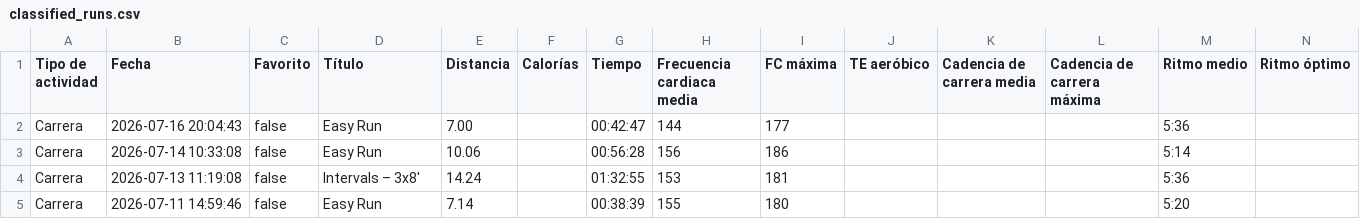
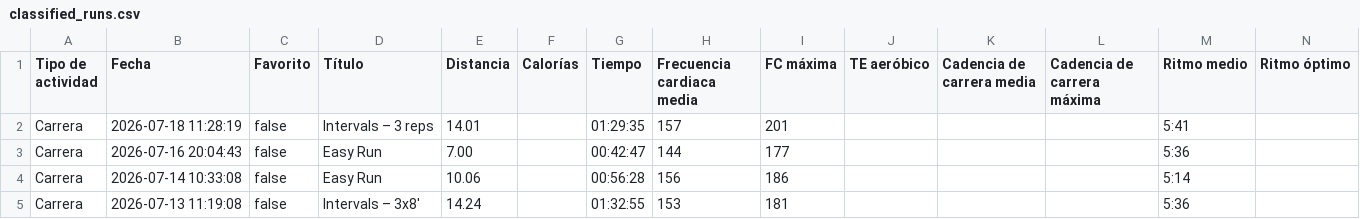
Before and after one commit to LiamCanning/RunningJournal, a CSV file: classified_runs.csv, drawn as a sheet; only a part is shown; the shorter side is filled out with more unchanged rows; rows hold the shown columns only; the diff names each change by its address in the sheet, - before the commit and + after, or states it on an @@ line.

```diff
--- a/classified_runs.csv
+++ b/classified_runs.csv
+row 2: Carrera | 2026-07-18 11:28:19 | false | Intervals – 3 reps | 14.01 |  | 01:29:35 | 157 | 201 |  |  |  | 5:41
```
Also changed, not shown: 2 other files.
